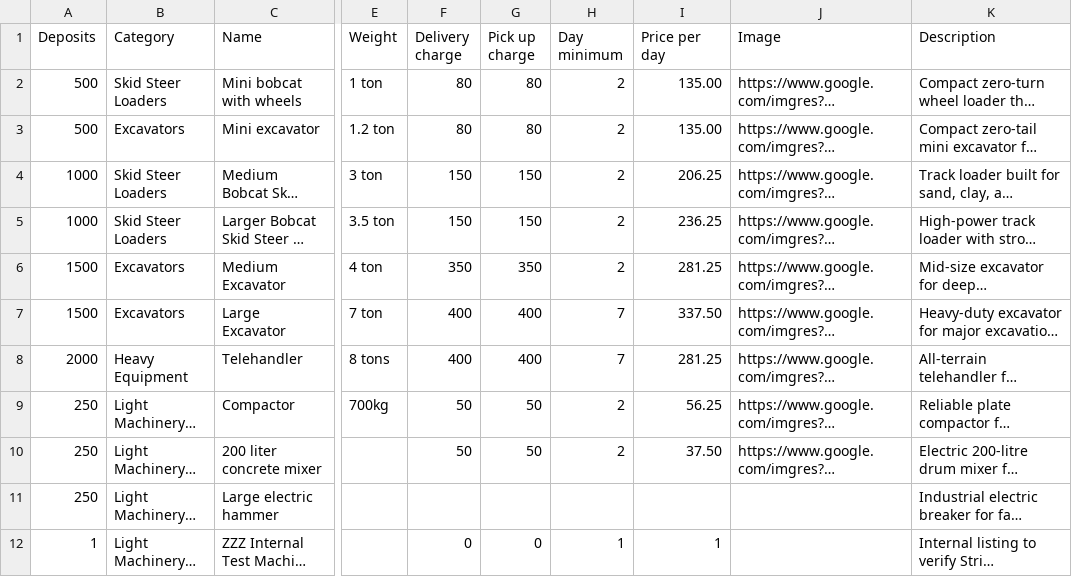
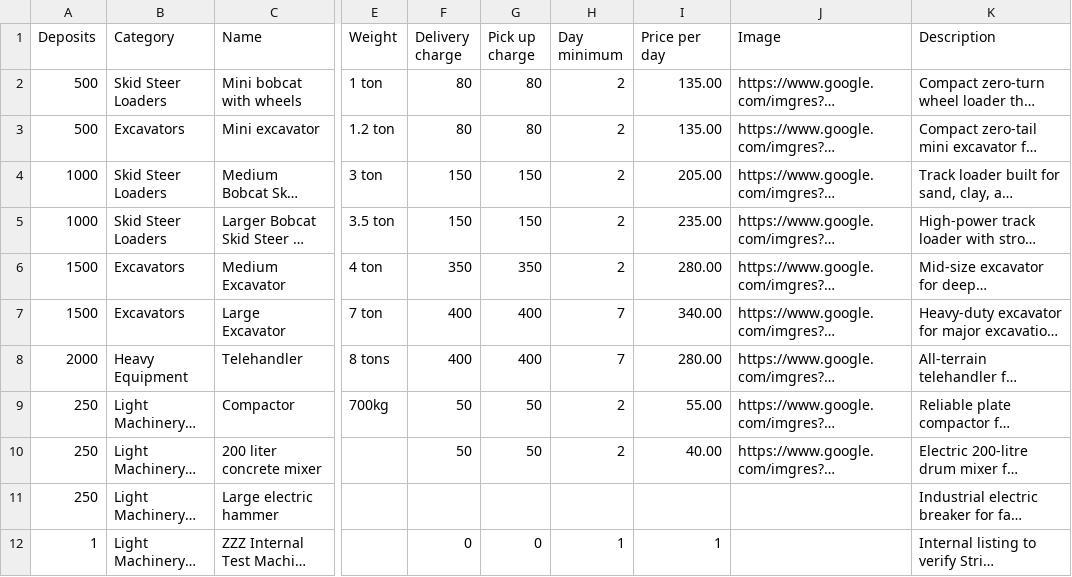
Before and after one commit to itsadrianapaiva/amr-app, a CSV file: prisma/data/machines.csv, drawn as a sheet; only a part is shown, gaps mark what is left out; long unchanged cells end in …; the diff names each change by its address in the sheet, - before the commit and + after, or states it on an @@ line.

Commit message:
nnew csv with rounded price drops

```diff
--- a/prisma/data/machines.csv
+++ b/prisma/data/machines.csv
-I4 (Price per day): 206.25
+I4 (Price per day): 205.00
-I5 (Price per day): 236.25
+I5 (Price per day): 235.00
-I6 (Price per day): 281.25
+I6 (Price per day): 280.00
-I7 (Price per day): 337.50
+I7 (Price per day): 340.00
-I8 (Price per day): 281.25
+I8 (Price per day): 280.00
-I9 (Price per day): 56.25
+I9 (Price per day): 55.00
-I10 (Price per day): 37.50
+I10 (Price per day): 40.00
```
